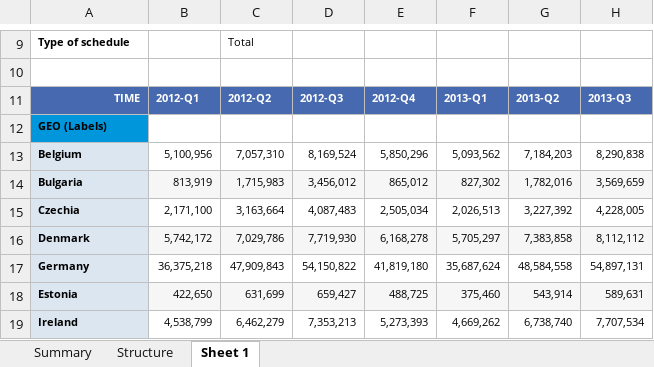
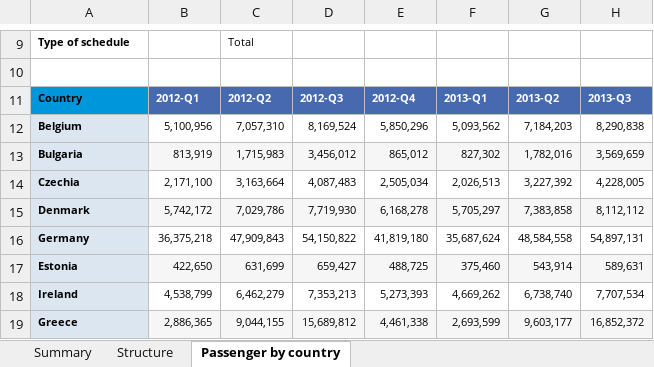
Before and after one commit to 2023206/MSC_DA_CA2, an Excel workbook: Air passenger transport by reporting country (Use).xlsx, sheet Passenger by country, drawn as a sheet; only a part is shown, gaps mark what is left out; the shorter side is filled out with more unchanged rows; values as stored, in another font and other column widths than the file's, no borders; rows hold the shown columns only; the diff names each change by its address in the sheet, - before the commit and + after, or states it on an @@ line.

```diff
--- a/Air passenger transport by reporting country (Use).xlsx (sheet Passenger by country)
+++ b/Air passenger transport by reporting country (Use).xlsx (sheet Passenger by country)
-sheet tab: Sheet 1
+sheet tab: Passenger by country
-A11: TIME
+A11: Country
@@ A11 fill: #4669AF → #0096DC, text colour: #FFFFFF → black, alignment: right → left @@
-row 12: GEO (Labels)
```
Also changed, not shown: charts or pictures, Air passenger transport by main airports in each reporting country (use).xlsx, International intra-EU air passenger transport by reporting country and EU partner country (Ireland).xlsx, 5 other files.
